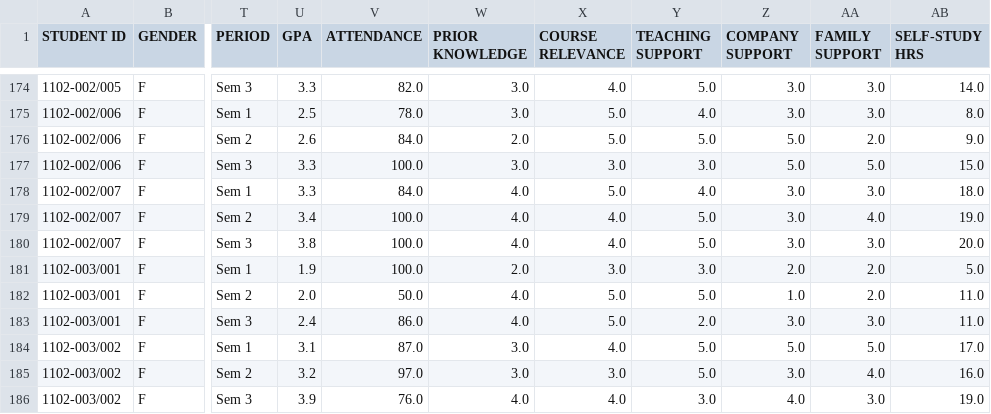
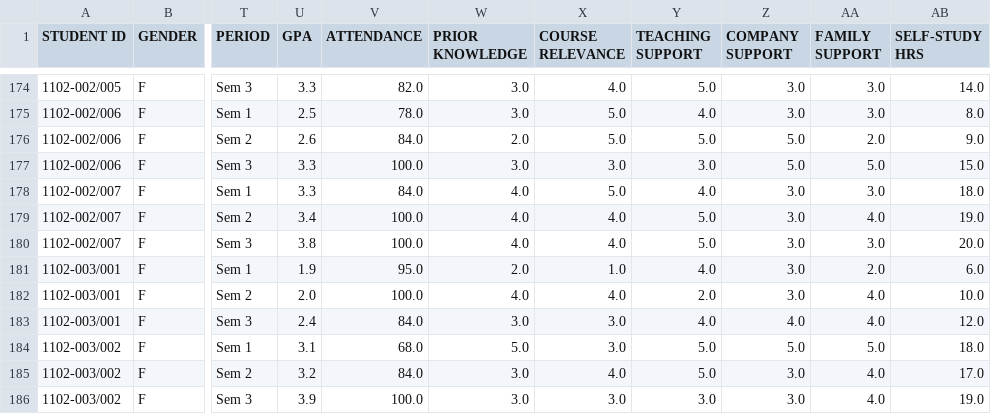
Before and after one commit to MAXEfficency/DAVICA2, a CSV file: cleaned_data/master_dataset.csv, drawn as a sheet; only a part is shown, gaps mark what is left out; the diff covers the shown part only; the diff names each change by its address in the sheet, - before the commit and + after, or states it on an @@ line.

```diff
--- a/cleaned_data/master_dataset.csv
+++ b/cleaned_data/master_dataset.csv
-V181 (ATTENDANCE): 100.0
+V181 (ATTENDANCE): 95.0
-X181 (COURSE RELEVANCE): 3.0
+X181 (COURSE RELEVANCE): 1.0
-Y181 (TEACHING SUPPORT): 3.0
+Y181 (TEACHING SUPPORT): 4.0
-Z181 (COMPANY SUPPORT): 2.0
+Z181 (COMPANY SUPPORT): 3.0
-AB181 (SELF-STUDY HRS): 5.0
+AB181 (SELF-STUDY HRS): 6.0
-V182 (ATTENDANCE): 50.0
+V182 (ATTENDANCE): 100.0
-X182 (COURSE RELEVANCE): 5.0
+X182 (COURSE RELEVANCE): 4.0
-Y182 (TEACHING SUPPORT): 5.0
+Y182 (TEACHING SUPPORT): 2.0
-Z182 (COMPANY SUPPORT): 1.0
+Z182 (COMPANY SUPPORT): 3.0
-AA182 (FAMILY SUPPORT): 2.0
+AA182 (FAMILY SUPPORT): 4.0
-AB182 (SELF-STUDY HRS): 11.0
+AB182 (SELF-STUDY HRS): 10.0
-V183 (ATTENDANCE): 86.0
+V183 (ATTENDANCE): 84.0
-W183 (PRIOR KNOWLEDGE): 4.0
+W183 (PRIOR KNOWLEDGE): 3.0
-X183 (COURSE RELEVANCE): 5.0
+X183 (COURSE RELEVANCE): 3.0
-Y183 (TEACHING SUPPORT): 2.0
+Y183 (TEACHING SUPPORT): 4.0
-Z183 (COMPANY SUPPORT): 3.0
+Z183 (COMPANY SUPPORT): 4.0
-AA183 (FAMILY SUPPORT): 3.0
+AA183 (FAMILY SUPPORT): 4.0
-AB183 (SELF-STUDY HRS): 11.0
+AB183 (SELF-STUDY HRS): 12.0
-V184 (ATTENDANCE): 87.0
+V184 (ATTENDANCE): 68.0
-W184 (PRIOR KNOWLEDGE): 3.0
+W184 (PRIOR KNOWLEDGE): 5.0
-X184 (COURSE RELEVANCE): 4.0
+X184 (COURSE RELEVANCE): 3.0
-AB184 (SELF-STUDY HRS): 17.0
+AB184 (SELF-STUDY HRS): 18.0
-V185 (ATTENDANCE): 97.0
+V185 (ATTENDANCE): 84.0
-X185 (COURSE RELEVANCE): 3.0
+X185 (COURSE RELEVANCE): 4.0
-AB185 (SELF-STUDY HRS): 16.0
+AB185 (SELF-STUDY HRS): 17.0
-V186 (ATTENDANCE): 76.0
+V186 (ATTENDANCE): 100.0
-W186 (PRIOR KNOWLEDGE): 4.0
+W186 (PRIOR KNOWLEDGE): 3.0
-X186 (COURSE RELEVANCE): 4.0
+X186 (COURSE RELEVANCE): 3.0
-Z186 (COMPANY SUPPORT): 4.0
+Z186 (COMPANY SUPPORT): 3.0
-AA186 (FAMILY SUPPORT): 3.0
+AA186 (FAMILY SUPPORT): 4.0
```
Also changed, not shown: 75 edited cells elsewhere in this file, cleaned_data/student_results_clean.csv, cleaned_data/student_survey_clean.csv, 2 other files.
